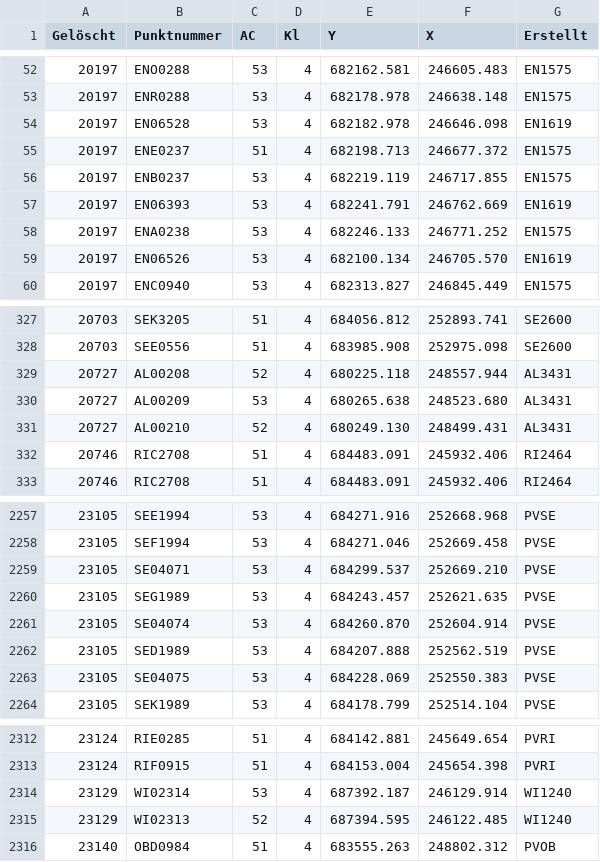
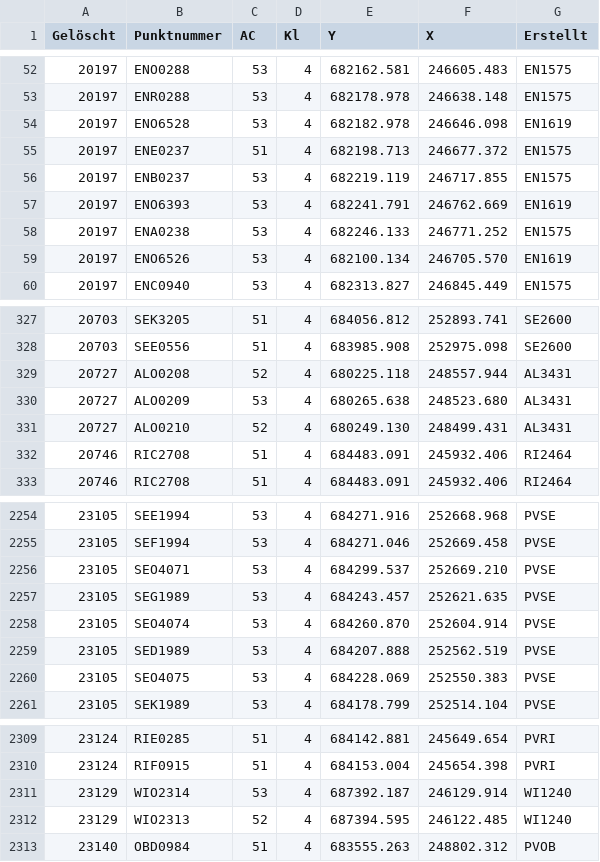
Before and after one commit to brawer/cadaref-zurich, a CSV file: src/deleted_points.csv, drawn as a sheet; only a part is shown, gaps mark what is left out; the diff covers the shown part only.

```diff
--- a/src/deleted_points.csv
+++ b/src/deleted_points.csv
@@ -53,8 +53,8 @@ Gelöscht,Punktnummer,AC,Kl,Y,X,Erstellt
 20197,ENR0288,53,4,682178.978,246638.148,EN1575
-20197,EN06528,53,4,682182.978,246646.098,EN1619
+20197,ENO6528,53,4,682182.978,246646.098,EN1619
 20197,ENE0237,51,4,682198.713,246677.372,EN1575
 20197,ENB0237,53,4,682219.119,246717.855,EN1575
-20197,EN06393,53,4,682241.791,246762.669,EN1619
+20197,ENO6393,53,4,682241.791,246762.669,EN1619
 20197,ENA0238,53,4,682246.133,246771.252,EN1575
-20197,EN06526,53,4,682100.134,246705.570,EN1619
+20197,ENO6526,53,4,682100.134,246705.570,EN1619
 20197,ENC0940,53,4,682313.827,246845.449,EN1575
@@ -328,5 +328,5 @@ Gelöscht,Punktnummer,AC,Kl,Y,X,Erstellt
 20703,SEE0556,51,4,683985.908,252975.098,SE2600
-20727,AL00208,52,4,680225.118,248557.944,AL3431
-20727,AL00209,53,4,680265.638,248523.680,AL3431
-20727,AL00210,52,4,680249.130,248499.431,AL3431
+20727,ALO0208,52,4,680225.118,248557.944,AL3431
+20727,ALO0209,53,4,680265.638,248523.680,AL3431
+20727,ALO0210,52,4,680249.130,248499.431,AL3431
 20746,RIC2708,51,4,684483.091,245932.406,RI2464
@@ -2258,7 +2255,7 @@ Gelöscht,Punktnummer,AC,Kl,Y,X,Erstellt
 23105,SEF1994,53,4,684271.046,252669.458,PVSE
-23105,SE04071,53,4,684299.537,252669.210,PVSE
+23105,SEO4071,53,4,684299.537,252669.210,PVSE
 23105,SEG1989,53,4,684243.457,252621.635,PVSE
-23105,SE04074,53,4,684260.870,252604.914,PVSE
+23105,SEO4074,53,4,684260.870,252604.914,PVSE
 23105,SED1989,53,4,684207.888,252562.519,PVSE
-23105,SE04075,53,4,684228.069,252550.383,PVSE
+23105,SEO4075,53,4,684228.069,252550.383,PVSE
 23105,SEK1989,53,4,684178.799,252514.104,PVSE
@@ -2313,4 +2310,4 @@ Gelöscht,Punktnummer,AC,Kl,Y,X,Erstellt
 23124,RIF0915,51,4,684153.004,245654.398,PVRI
-23129,WI02314,53,4,687392.187,246129.914,WI1240
-23129,WI02313,52,4,687394.595,246122.485,WI1240
+23129,WIO2314,53,4,687392.187,246129.914,WI1240
+23129,WIO2313,52,4,687394.595,246122.485,WI1240
 23140,OBD0984,51,4,683555.263,248802.312,PVOB
```
Also changed, not shown: 1 added row, 4 removed rows and 75 edited cells elsewhere in this file.
